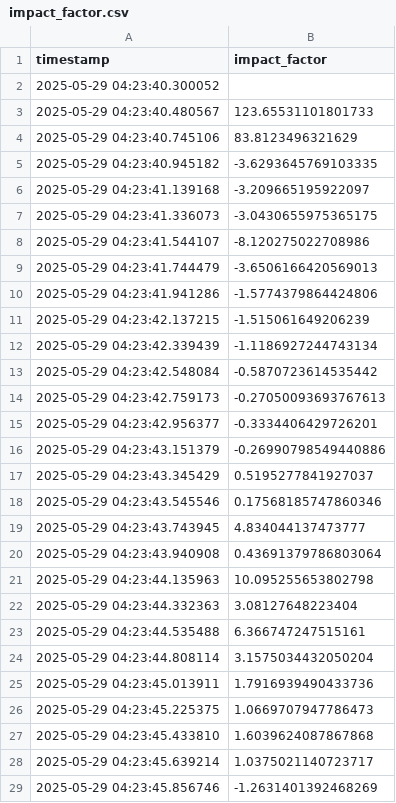
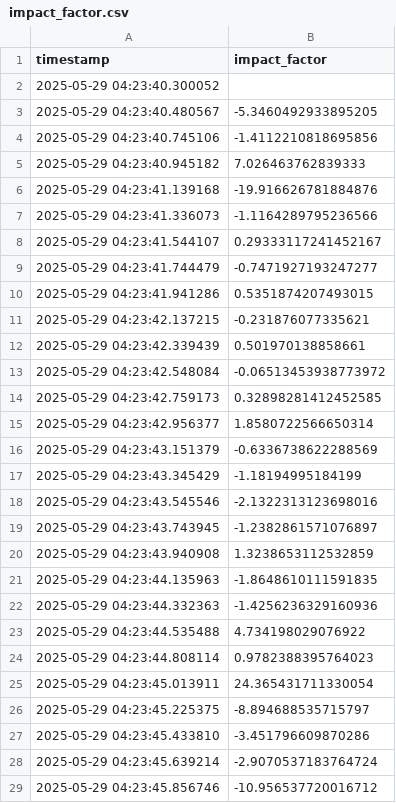
Before and after one commit to illusoryTwin/SocialForce, a CSV file: impact_factor.csv, drawn as a sheet; only a part is shown; the diff covers the shown part only.

```diff
--- a/impact_factor.csv
+++ b/impact_factor.csv
@@ -2,28 +2,28 @@ timestamp,impact_factor
 2025-05-29 04:23:40.300052,
-2025-05-29 04:23:40.480567,123.65531101801733
-2025-05-29 04:23:40.745106,83.8123496321629
-2025-05-29 04:23:40.945182,-3.6293645769103335
-2025-05-29 04:23:41.139168,-3.209665195922097
-2025-05-29 04:23:41.336073,-3.0430655975365175
-2025-05-29 04:23:41.544107,-8.120275022708986
-2025-05-29 04:23:41.744479,-3.6506166420569013
-2025-05-29 04:23:41.941286,-1.5774379864424806
-2025-05-29 04:23:42.137215,-1.515061649206239
-2025-05-29 04:23:42.339439,-1.1186927244743134
-2025-05-29 04:23:42.548084,-0.5870723614535442
-2025-05-29 04:23:42.759173,-0.27050093693767613
-2025-05-29 04:23:42.956377,-0.3334406429726201
-2025-05-29 04:23:43.151379,-0.26990798549440886
-2025-05-29 04:23:43.345429,0.5195277841927037
-2025-05-29 04:23:43.545546,0.17568185747860346
-2025-05-29 04:23:43.743945,4.834044137473777
-2025-05-29 04:23:43.940908,0.43691379786803064
-2025-05-29 04:23:44.135963,10.095255653802798
-2025-05-29 04:23:44.332363,3.08127648223404
-2025-05-29 04:23:44.535488,6.366747247515161
-2025-05-29 04:23:44.808114,3.1575034432050204
-2025-05-29 04:23:45.013911,1.7916939490433736
-2025-05-29 04:23:45.225375,1.0669707947786473
-2025-05-29 04:23:45.433810,1.6039624087867868
-2025-05-29 04:23:45.639214,1.0375021140723717
-2025-05-29 04:23:45.856746,-1.2631401392468269
+2025-05-29 04:23:40.480567,-5.3460492933895205
+2025-05-29 04:23:40.745106,-1.4112210818695856
+2025-05-29 04:23:40.945182,7.026463762839333
+2025-05-29 04:23:41.139168,-19.916626781884876
+2025-05-29 04:23:41.336073,-1.1164289795236566
+2025-05-29 04:23:41.544107,0.29333117241452167
+2025-05-29 04:23:41.744479,-0.7471927193247277
+2025-05-29 04:23:41.941286,0.5351874207493015
+2025-05-29 04:23:42.137215,-0.231876077335621
+2025-05-29 04:23:42.339439,0.501970138858661
+2025-05-29 04:23:42.548084,-0.06513453938773972
+2025-05-29 04:23:42.759173,0.32898281412452585
+2025-05-29 04:23:42.956377,1.8580722566650314
+2025-05-29 04:23:43.151379,-0.6336738622288569
+2025-05-29 04:23:43.345429,-1.18194995184199
+2025-05-29 04:23:43.545546,-2.1322313123698016
+2025-05-29 04:23:43.743945,-1.2382861571076897
+2025-05-29 04:23:43.940908,1.3238653112532859
+2025-05-29 04:23:44.135963,-1.8648610111591835
+2025-05-29 04:23:44.332363,-1.4256236329160936
+2025-05-29 04:23:44.535488,4.734198029076922
+2025-05-29 04:23:44.808114,0.9782388395764023
+2025-05-29 04:23:45.013911,24.365431711330054
+2025-05-29 04:23:45.225375,-8.894688535715797
+2025-05-29 04:23:45.433810,-3.451796609870286
+2025-05-29 04:23:45.639214,-2.9070537183764724
+2025-05-29 04:23:45.856746,-10.956537720016712
```
Also changed, not shown: 10 edited cells elsewhere in this file, impact_factor_no_time.csv, 4 other files.
